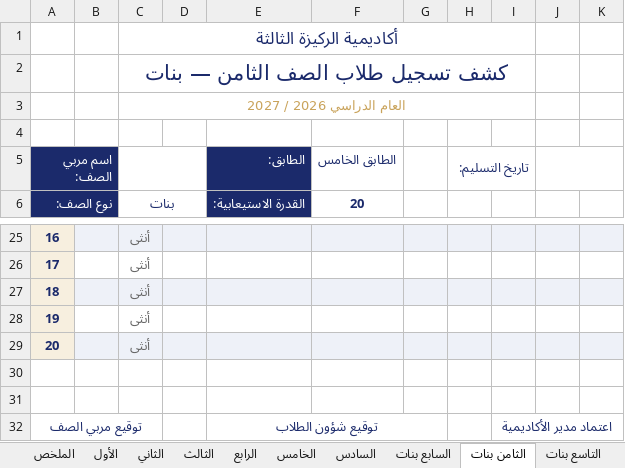
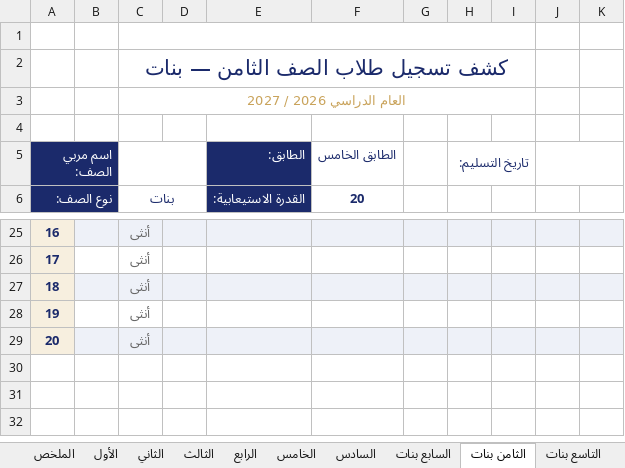
Before and after one commit to ahmedhmmad/evaluation, an Excel workbook: registration-template.xlsx, sheet الثامن بنات, drawn as a sheet; only a part is shown, gaps mark what is left out; values as stored, in another font and other column widths than the file's, no borders; charts and pictures and conditional formats not drawn; the diff names each change by its address in the sheet, - before the commit and + after, or states it on an @@ line.

```diff
--- a/registration-template.xlsx (sheet الثامن بنات)
+++ b/registration-template.xlsx (sheet الثامن بنات)
-C1: أكاديمية الركيزة الثالثة
+C1: (empty)
-row 30: (empty)
-row 31: (empty)
-row 32: توقيع مربي الصف |  |  |  | توقيع شؤون الطلاب |  |  |  | اعتماد مدير الأكاديمية
```
Also changed, not shown: sheet السابع ذكور, sheet الثامن ذكور, sheet الثاني, sheet الخامس, sheet السادس, sheet السابع بنات, 6 more sheets, charts or pictures, 1 other file.
